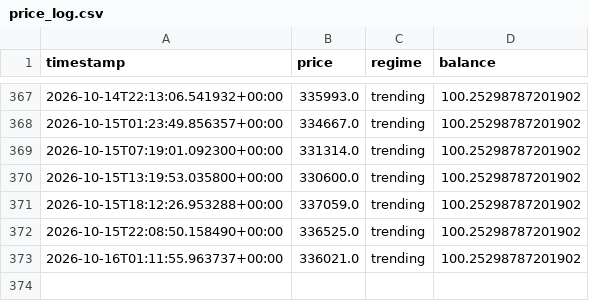
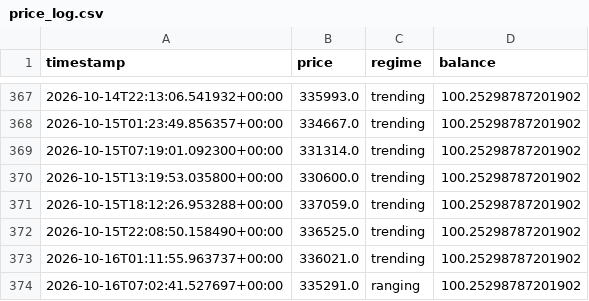
Before and after one commit to Gamaleryani/luno_bot, a CSV file: logs/range_1h_defensive/price_log.csv, drawn as a sheet; only a part is shown, gaps mark what is left out; the diff names each change by its address in the sheet, - before the commit and + after, or states it on an @@ line.

```diff
--- a/logs/range_1h_defensive/price_log.csv
+++ b/logs/range_1h_defensive/price_log.csv
+row 374: 2026-10-16T07:02:41.527697+00:00 | 335291.0 | ranging | 100.25298787201902
```
Also changed, not shown: 1 other file.
